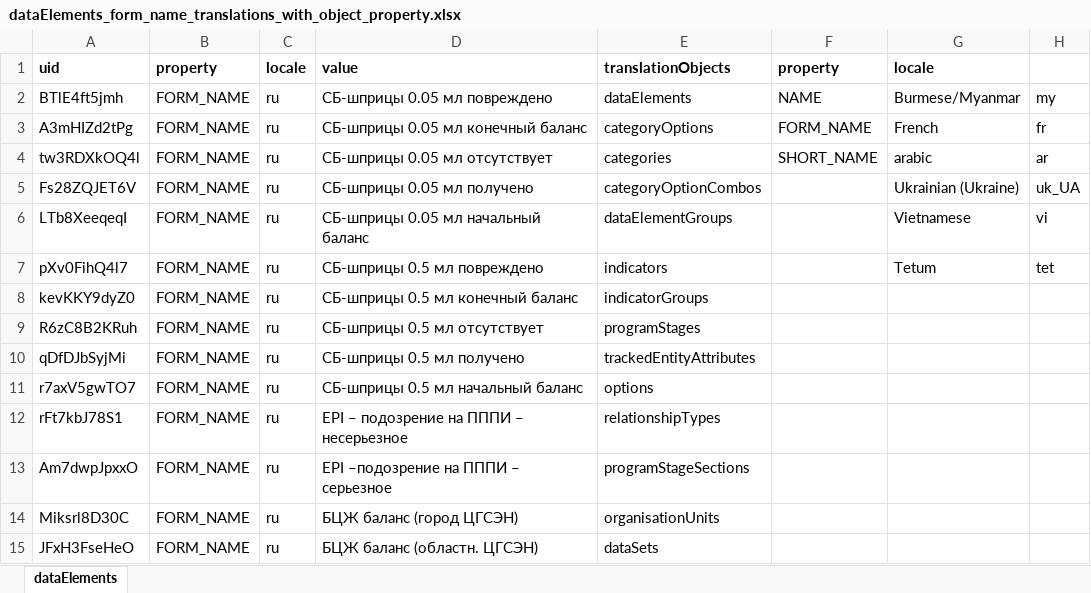
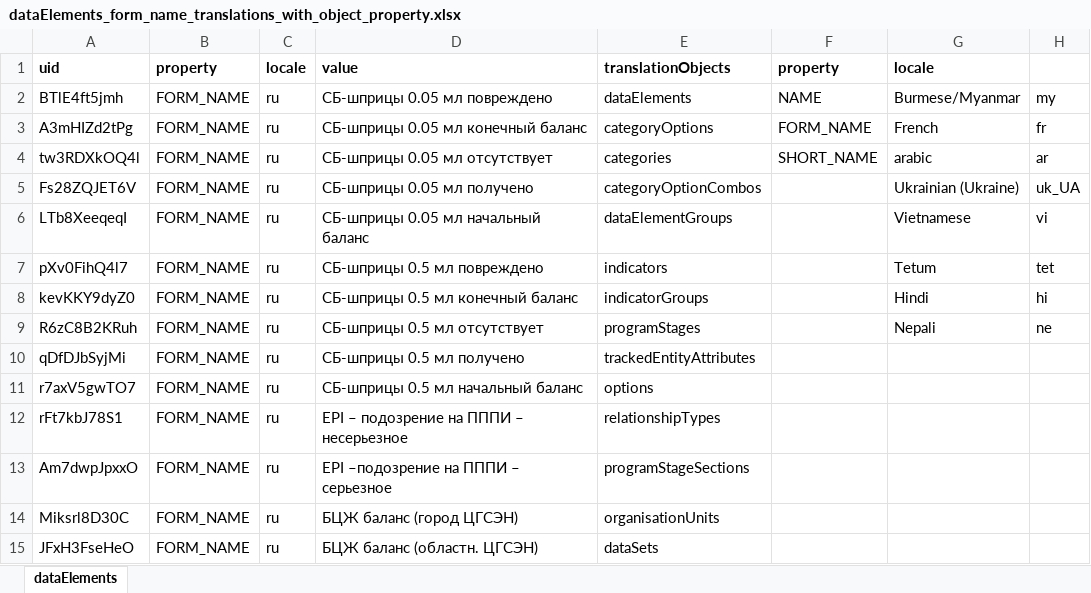
Before and after one commit to hispindia/Apps-Development, an Excel workbook: sample-format/dataElements_form_name_translations_with_object_property.xlsx, sheet dataElements, drawn as a sheet; only a part is shown; values as stored, in another font and other column widths than the file's, no borders; the diff names each change by its address in the sheet, - before the commit and + after, or states it on an @@ line.

Commit message:
add feature for post/put event to event and delete event and uts format

```diff
--- a/sample-format/dataElements_form_name_translations_with_object_property.xlsx (sheet dataElements)
+++ b/sample-format/dataElements_form_name_translations_with_object_property.xlsx (sheet dataElements)
-G8: (empty)
+G8: Hindi
-H8: (empty)
+H8: hi
-G9: (empty)
+G9: Nepali
-H9: (empty)
+H9: ne
```
Also changed, not shown: sample-format/teiAndEnrollmentPost.xlsx, sample-format/usersPost.xlsx, 11 other files.
